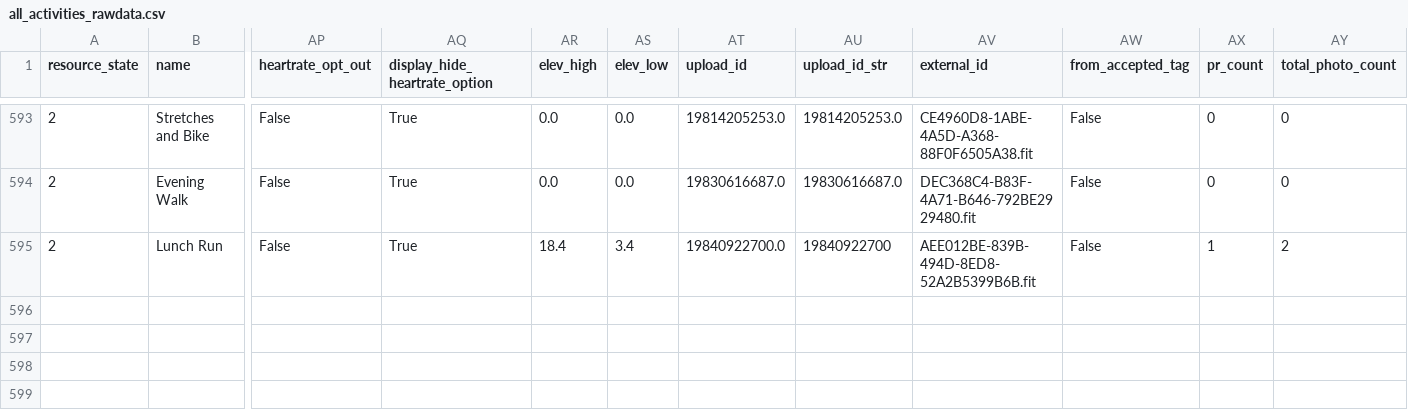
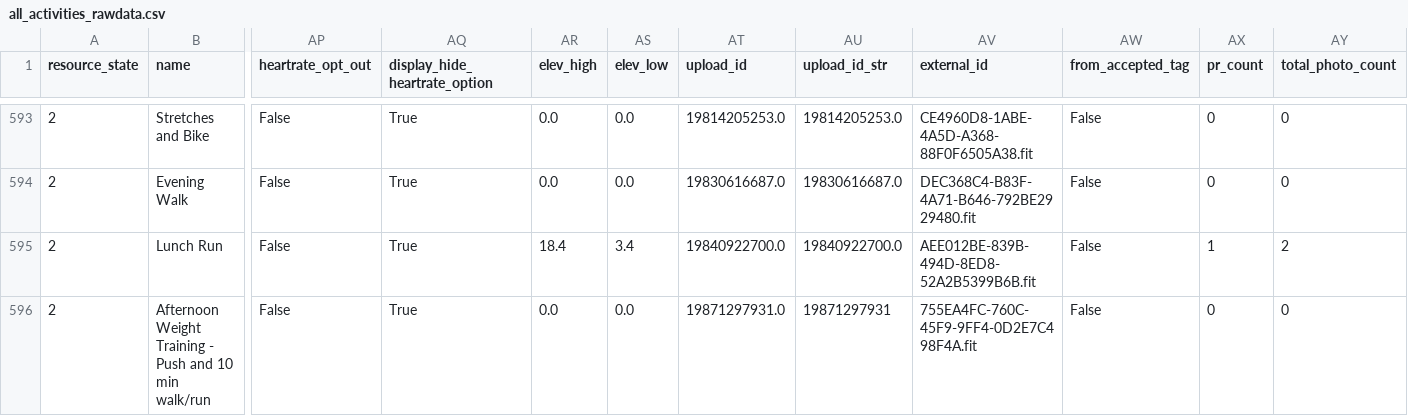
Before and after one commit to adbrigs/strava-training-dashboard, a CSV file: Training_Intensity_Report/dashboard/data/all_activities_rawdata.csv, drawn as a sheet; only a part is shown, gaps mark what is left out; rows hold the shown columns only; the diff names each change by its address in the sheet, - before the commit and + after, or states it on an @@ line.

```diff
--- a/Training_Intensity_Report/dashboard/data/all_activities_rawdata.csv
+++ b/Training_Intensity_Report/dashboard/data/all_activities_rawdata.csv
-AU595 (upload_id_str): 19840922700
+AU595 (upload_id_str): 19840922700.0
+row 596: 2 | Afternoon Weight Training - Push and 10 min walk/run | False | True | 0.0 | 0.0 | 19871297931.0 | 19871297931 | 755EA4FC-760C-45F9-9FF4-0D2E7C498F4A.fit | False | 0 | 0
```
